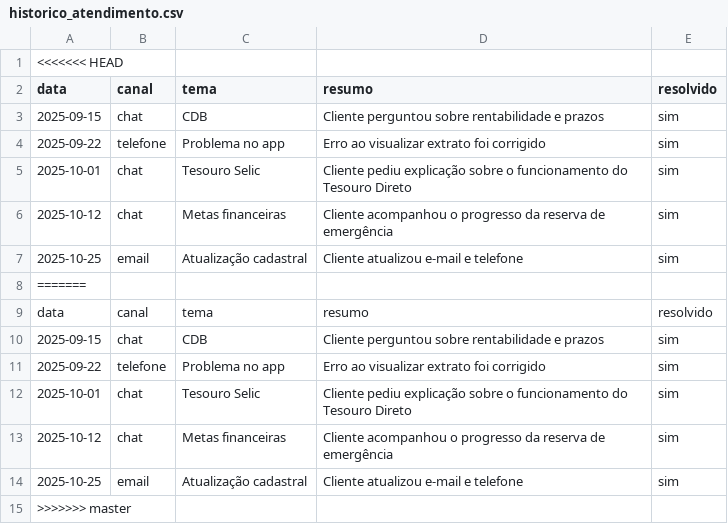
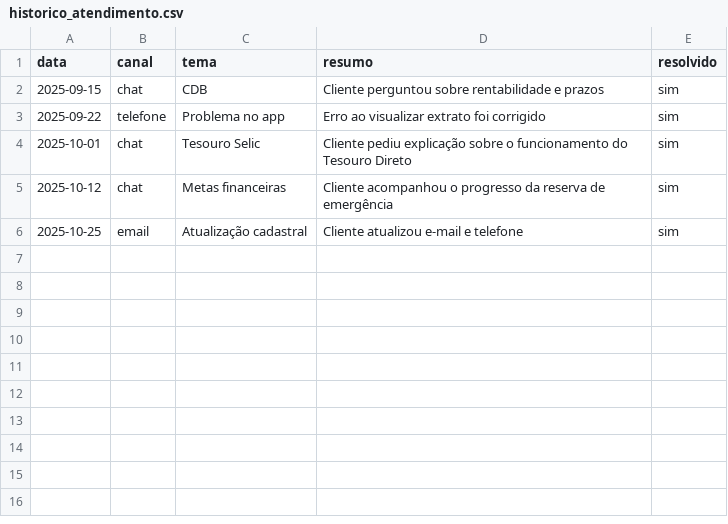
Before and after one commit to Andrieli01/dio-lab-bia-do-futuro, a CSV file: data/historico_atendimento.csv, drawn as a sheet.

Commit message:
Resolve merge conflict in historico_atendimento.csv

```diff
--- a/data/historico_atendimento.csv
+++ b/data/historico_atendimento.csv
@@ -1,2 +1 @@
-<<<<<<< HEAD
 data,canal,tema,resumo,resolvido
@@ -7,9 +6 @@ data,canal,tema,resumo,resolvido
 2025-10-25,email,Atualização cadastral,Cliente atualizou e-mail e telefone,sim
-=======
-data,canal,tema,resumo,resolvido
-2025-09-15,chat,CDB,Cliente perguntou sobre rentabilidade e prazos,sim
-2025-09-22,telefone,Problema no app,Erro ao visualizar extrato foi corrigido,sim
-2025-10-01,chat,Tesouro Selic,Cliente pediu explicação sobre o funcionamento do Tesouro Direto,sim
-2025-10-12,chat,Metas financeiras,Cliente acompanhou o progresso da reserva de emergência,sim
-2025-10-25,email,Atualização cadastral,Cliente atualizou e-mail e telefone,sim
->>>>>>> master
```
